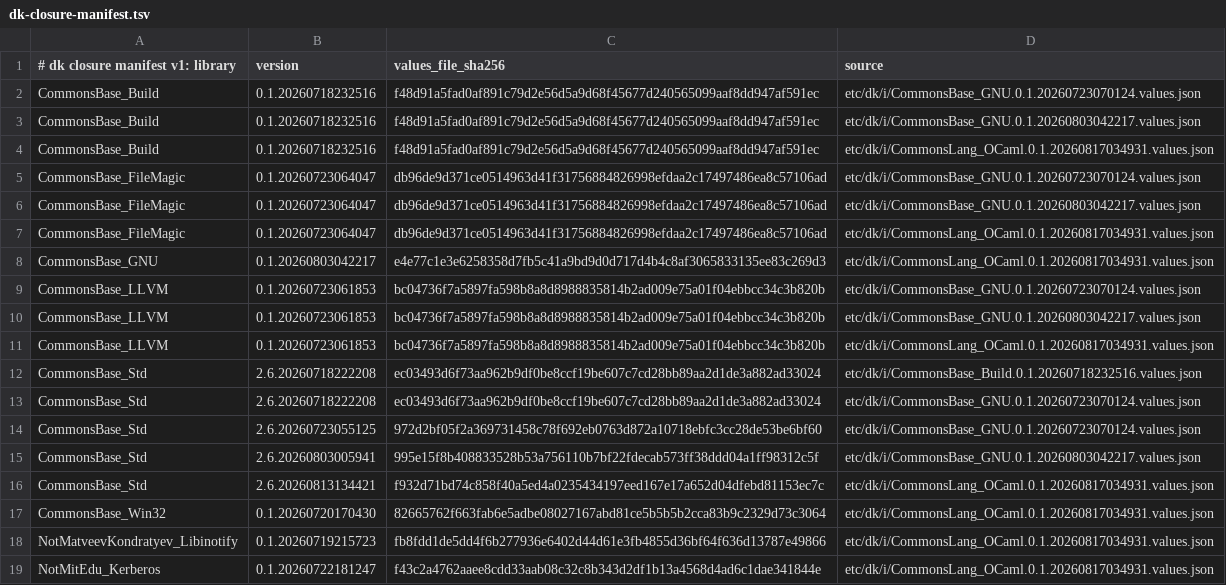
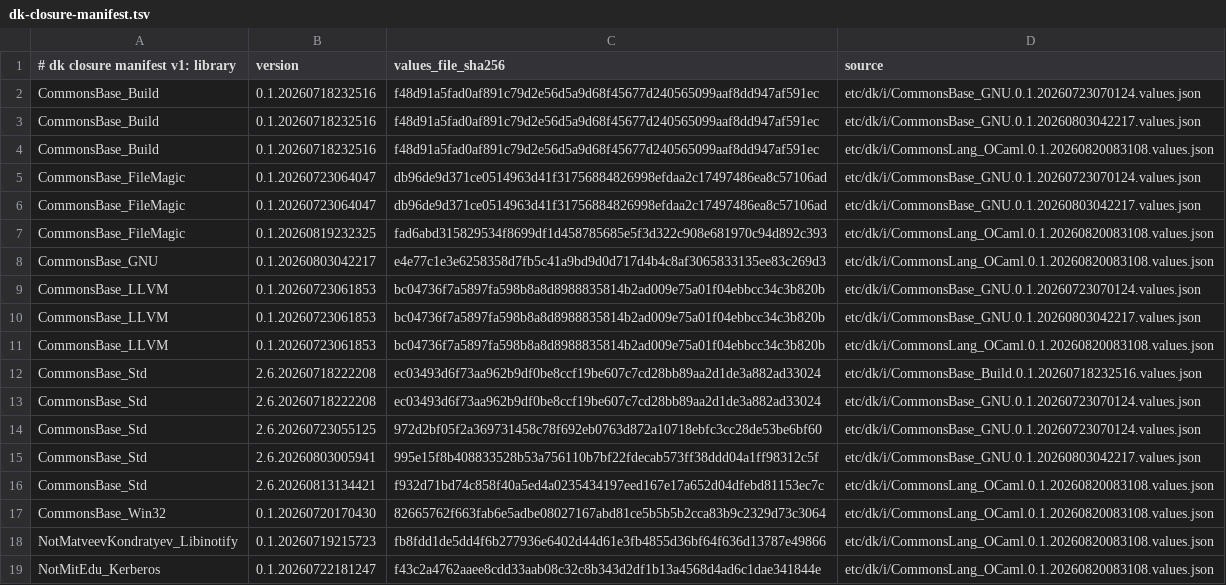
Before and after one commit to dkpkg/CommonsBase_Dk, a TSV file: etc/dk/i/dk-closure-manifest.tsv, drawn as a sheet.

Commit message:
Repin CommonsLang_OCaml to relocatable PIE-safe 0.1.20260820083108
The new CommonsLang_OCaml release makes the DkML Linux_x86_64 slot bake
bare PATH-resolved tool names and ships a PIC runtime, so dk0/dk1 relink
against a compiler that runs on PIE-default hosts. No behavior change is
expected; the dist self-tests and the four-platform MlFront gate cover the
relink.

+ dk0 update

```diff
--- a/etc/dk/i/dk-closure-manifest.tsv
+++ b/etc/dk/i/dk-closure-manifest.tsv
@@ -3,10 +3,10 @@ CommonsBase_Build	0.1.20260718232516	f48d91a5fad0af891c79d2e56d5a9d68f45677d2405
 CommonsBase_Build	0.1.20260718232516	f48d91a5fad0af891c79d2e56d5a9d68f45677d240565099aaf8dd947af591ec	etc/dk/i/CommonsBase_GNU.0.1.20260803042217.values.json
-CommonsBase_Build	0.1.20260718232516	f48d91a5fad0af891c79d2e56d5a9d68f45677d240565099aaf8dd947af591ec	etc/dk/i/CommonsLang_OCaml.0.1.20260817034931.values.json
+CommonsBase_Build	0.1.20260718232516	f48d91a5fad0af891c79d2e56d5a9d68f45677d240565099aaf8dd947af591ec	etc/dk/i/CommonsLang_OCaml.0.1.20260820083108.values.json
 CommonsBase_FileMagic	0.1.20260723064047	db96de9d371ce0514963d41f31756884826998efdaa2c17497486ea8c57106ad	etc/dk/i/CommonsBase_GNU.0.1.20260723070124.values.json
 CommonsBase_FileMagic	0.1.20260723064047	db96de9d371ce0514963d41f31756884826998efdaa2c17497486ea8c57106ad	etc/dk/i/CommonsBase_GNU.0.1.20260803042217.values.json
-CommonsBase_FileMagic	0.1.20260723064047	db96de9d371ce0514963d41f31756884826998efdaa2c17497486ea8c57106ad	etc/dk/i/CommonsLang_OCaml.0.1.20260817034931.values.json
-CommonsBase_GNU	0.1.20260803042217	e4e77c1e3e6258358d7fb5c41a9bd9d0d717d4b4c8af3065833135ee83c269d3	etc/dk/i/CommonsLang_OCaml.0.1.20260817034931.values.json
+CommonsBase_FileMagic	0.1.20260819232325	fad6abd315829534f8699df1d458785685e5f3d322c908e681970c94d892c393	etc/dk/i/CommonsLang_OCaml.0.1.20260820083108.values.json
+CommonsBase_GNU	0.1.20260803042217	e4e77c1e3e6258358d7fb5c41a9bd9d0d717d4b4c8af3065833135ee83c269d3	etc/dk/i/CommonsLang_OCaml.0.1.20260820083108.values.json
 CommonsBase_LLVM	0.1.20260723061853	bc04736f7a5897fa598b8a8d8988835814b2ad009e75a01f04ebbcc34c3b820b	etc/dk/i/CommonsBase_GNU.0.1.20260723070124.values.json
 CommonsBase_LLVM	0.1.20260723061853	bc04736f7a5897fa598b8a8d8988835814b2ad009e75a01f04ebbcc34c3b820b	etc/dk/i/CommonsBase_GNU.0.1.20260803042217.values.json
-CommonsBase_LLVM	0.1.20260723061853	bc04736f7a5897fa598b8a8d8988835814b2ad009e75a01f04ebbcc34c3b820b	etc/dk/i/CommonsLang_OCaml.0.1.20260817034931.values.json
+CommonsBase_LLVM	0.1.20260723061853	bc04736f7a5897fa598b8a8d8988835814b2ad009e75a01f04ebbcc34c3b820b	etc/dk/i/CommonsLang_OCaml.0.1.20260820083108.values.json
 CommonsBase_Std	2.6.20260718222208	ec03493d6f73aa962b9df0be8ccf19be607c7cd28bb89aa2d1de3a882ad33024	etc/dk/i/CommonsBase_Build.0.1.20260718232516.values.json
@@ -15,5 +15,5 @@ CommonsBase_Std	2.6.20260723055125	972d2bf05f2a369731458c78f692eb0763d872a10718e
 CommonsBase_Std	2.6.20260803005941	995e15f8b408833528b53a756110b7bf22fdecab573ff38ddd04a1ff98312c5f	etc/dk/i/CommonsBase_GNU.0.1.20260803042217.values.json
-CommonsBase_Std	2.6.20260813134421	f932d71bd74c858f40a5ed4a0235434197eed167e17a652d04dfebd81153ec7c	etc/dk/i/CommonsLang_OCaml.0.1.20260817034931.values.json
-CommonsBase_Win32	0.1.20260720170430	82665762f663fab6e5adbe08027167abd81ce5b5b5b2cca83b9c2329d73c3064	etc/dk/i/CommonsLang_OCaml.0.1.20260817034931.values.json
-NotMatveevKondratyev_Libinotify	0.1.20260719215723	fb8fdd1de5dd4f6b277936e6402d44d61e3fb4855d36bf64f636d13787e49866	etc/dk/i/CommonsLang_OCaml.0.1.20260817034931.values.json
-NotMitEdu_Kerberos	0.1.20260722181247	f43c2a4762aaee8cdd33aab08c32c8b343d2df1b13a4568d4ad6c1dae341844e	etc/dk/i/CommonsLang_OCaml.0.1.20260817034931.values.json
+CommonsBase_Std	2.6.20260813134421	f932d71bd74c858f40a5ed4a0235434197eed167e17a652d04dfebd81153ec7c	etc/dk/i/CommonsLang_OCaml.0.1.20260820083108.values.json
+CommonsBase_Win32	0.1.20260720170430	82665762f663fab6e5adbe08027167abd81ce5b5b5b2cca83b9c2329d73c3064	etc/dk/i/CommonsLang_OCaml.0.1.20260820083108.values.json
+NotMatveevKondratyev_Libinotify	0.1.20260719215723	fb8fdd1de5dd4f6b277936e6402d44d61e3fb4855d36bf64f636d13787e49866	etc/dk/i/CommonsLang_OCaml.0.1.20260820083108.values.json
+NotMitEdu_Kerberos	0.1.20260722181247	f43c2a4762aaee8cdd33aab08c32c8b343d2df1b13a4568d4ad6c1dae341844e	etc/dk/i/CommonsLang_OCaml.0.1.20260820083108.values.json
```
Also changed, not shown: 3 other files.
